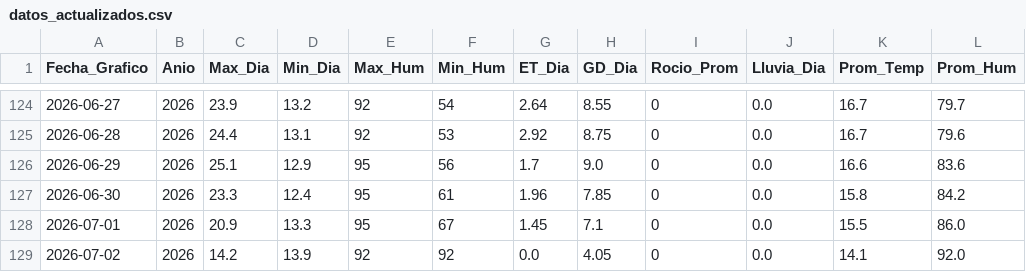
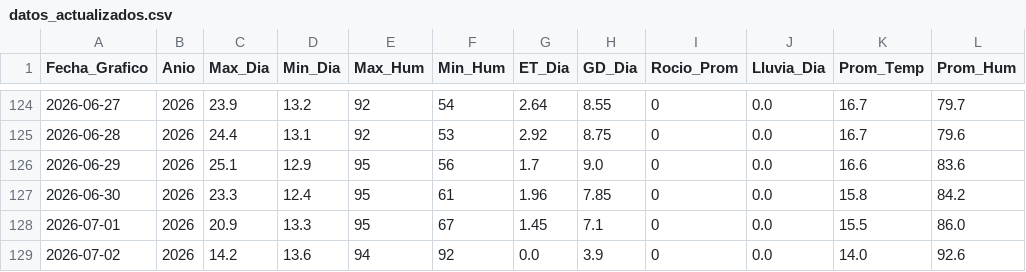
Before and after one commit to omartel-crypto/Datos_Meteorologico, a CSV file: datos_actualizados.csv, drawn as a sheet; only a part is shown, gaps mark what is left out.

Commit message:
Robot: Data actualizada 2026-07-02 06:43 Lima

```diff
--- a/datos_actualizados.csv
+++ b/datos_actualizados.csv
@@ -128,2 +128,2 @@
 2026-07-01,2026,20.9,13.3,95,67,1.45,7.1,0,0.0,15.5,86.0
-2026-07-02,2026,14.2,13.9,92,92,0.0,4.05,0,0.0,14.1,92.0
+2026-07-02,2026,14.2,13.6,94,92,0.0,3.9,0,0.0,14.0,92.6
```
Also changed, not shown: datos_yaurilla.csv.
